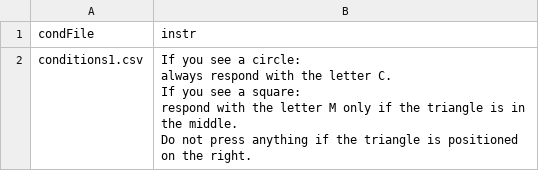
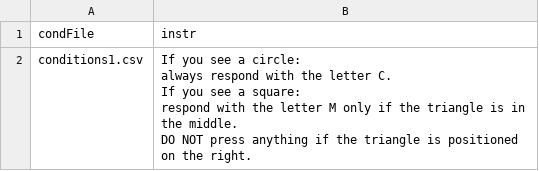
Before and after one commit to m-topor/Primed_GoNogo_Feedback_Task, a CSV file: html/resources/conditionsFile1.csv, drawn as a sheet.

```diff
--- a/html/resources/conditionsFile1.csv
+++ b/html/resources/conditionsFile1.csv
@@ -1,8 +1,8 @@
 condFile,instr
-conditions1.csv,"If you see a circle:
-always respond with the letter  C.
-
-If you see a square:
-respond with the letter  M  only if the triangle is in the middle.
-
-Do not press anything if the triangle is positioned on the right."
+conditions1.csv,"If you see a circle:
+always respond with the letter  C.
+
+If you see a square:
+respond with the letter  M  only if the triangle is in the middle.
+
+DO NOT press anything if the triangle is positioned on the right."
```
Also changed, not shown: 9 other files.
